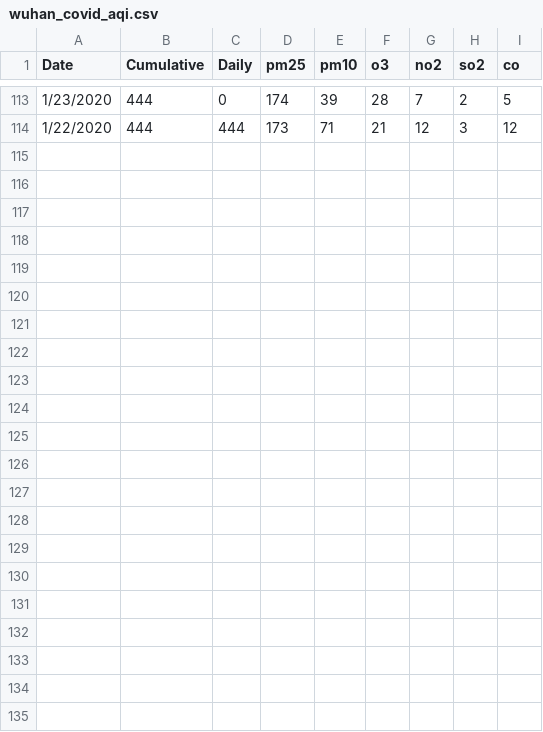
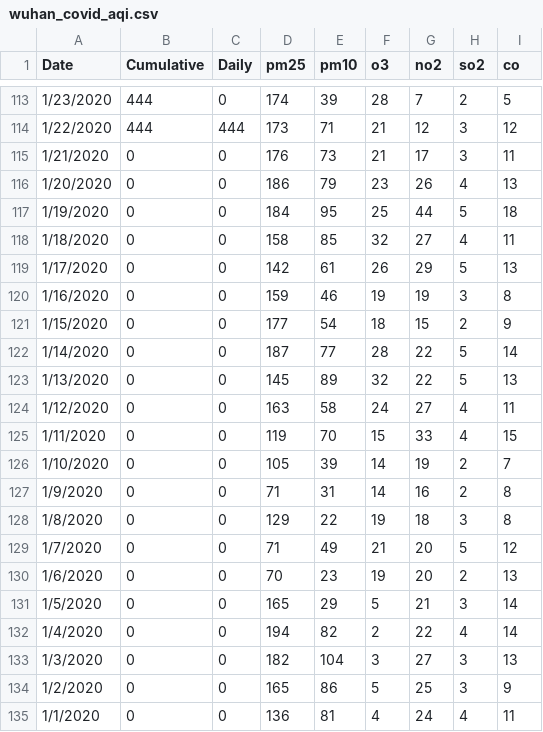
Before and after one commit to muditchaudhary/COVID_AQI_SEEM, a CSV file: wuhan_data/Processed/wuhan_covid_aqi.csv, drawn as a sheet; only a part is shown, gaps mark what is left out.

Commit message:
Add Wuhan Analysis

```diff
--- a/wuhan_data/Processed/wuhan_covid_aqi.csv
+++ b/wuhan_data/Processed/wuhan_covid_aqi.csv
@@ -114 +114,22 @@
 1/22/2020,444,444,173,71,21,12,3,12
+1/21/2020,0,0,176,73,21,17,3,11
+1/20/2020,0,0,186,79,23,26,4,13
+1/19/2020,0,0,184,95,25,44,5,18
+1/18/2020,0,0,158,85,32,27,4,11
+1/17/2020,0,0,142,61,26,29,5,13
+1/16/2020,0,0,159,46,19,19,3,8
+1/15/2020,0,0,177,54,18,15,2,9
+1/14/2020,0,0,187,77,28,22,5,14
+1/13/2020,0,0,145,89,32,22,5,13
+1/12/2020,0,0,163,58,24,27,4,11
+1/11/2020,0,0,119,70,15,33,4,15
+1/10/2020,0,0,105,39,14,19,2,7
+1/9/2020,0,0,71,31,14,16,2,8
+1/8/2020,0,0,129,22,19,18,3,8
+1/7/2020,0,0,71,49,21,20,5,12
+1/6/2020,0,0,70,23,19,20,2,13
+1/5/2020,0,0,165,29,5,21,3,14
+1/4/2020,0,0,194,82,2,22,4,14
+1/3/2020,0,0,182,104,3,27,3,13
+1/2/2020,0,0,165,86,5,25,3,9
+1/1/2020,0,0,136,81,4,24,4,11
```
Also changed, not shown: 2 other files.
